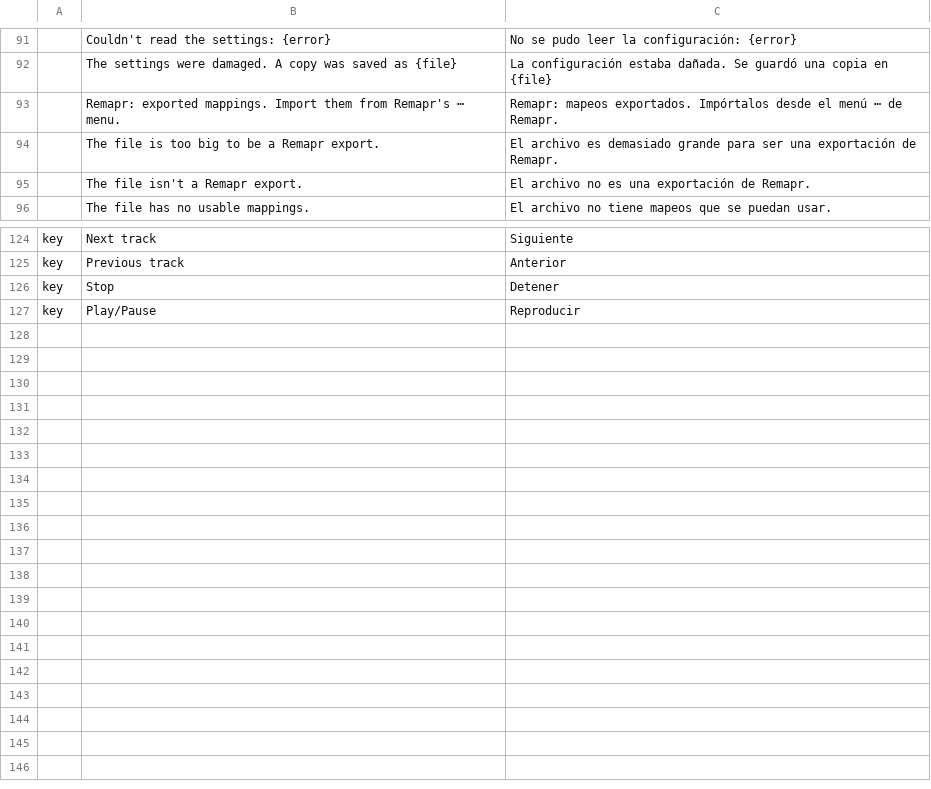
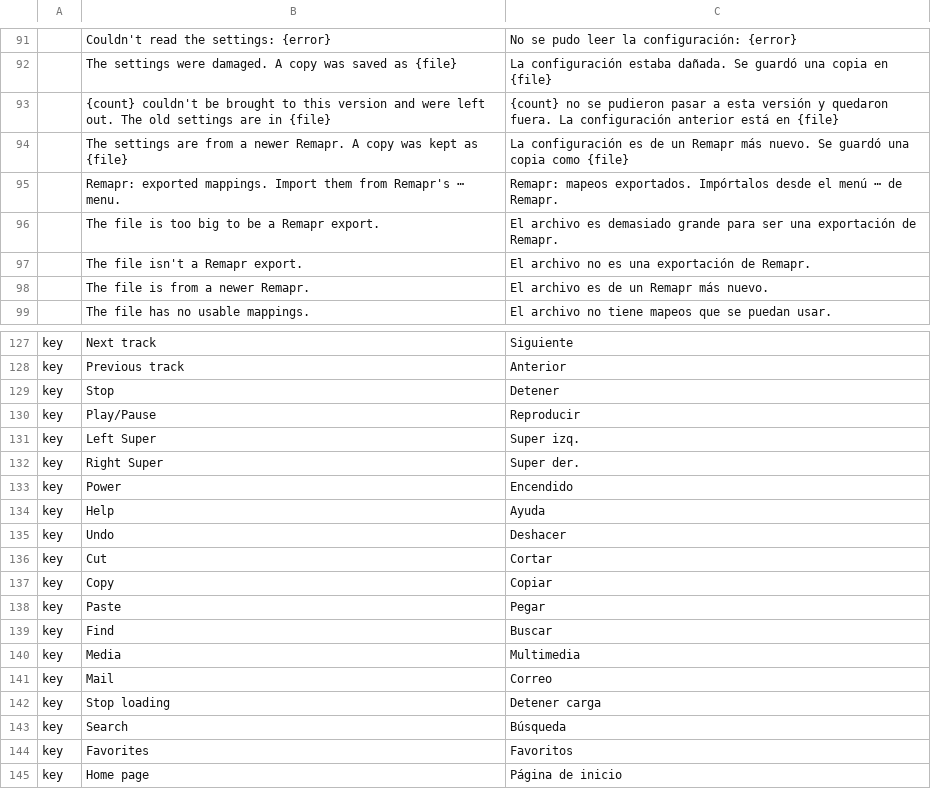
Before and after one commit to BradMoyetones/remapr, a TSV file: apps/remapr/locales/es.tsv, drawn as a sheet; only a part is shown, gaps mark what is left out.

```diff
--- a/apps/remapr/locales/es.tsv
+++ b/apps/remapr/locales/es.tsv
@@ -92,2 +92,4 @@
 	The settings were damaged. A copy was saved as {file}	La configuración estaba dañada. Se guardó una copia en {file}
+	{count} couldn't be brought to this version and were left out. The old settings are in {file}	{count} no se pudieron pasar a esta versión y quedaron fuera. La configuración anterior está en {file}
+	The settings are from a newer Remapr. A copy was kept as {file}	La configuración es de un Remapr más nuevo. Se guardó una copia como {file}
 	Remapr: exported mappings. Import them from Remapr's ⋯ menu.	Remapr: mapeos exportados. Impórtalos desde el menú ⋯ de Remapr.
@@ -95,2 +97,3 @@
 	The file isn't a Remapr export.	El archivo no es una exportación de Remapr.
+	The file is from a newer Remapr.	El archivo es de un Remapr más nuevo.
 	The file has no usable mappings.	El archivo no tiene mapeos que se puedan usar.
@@ -127 +130,16 @@ key	Stop	Detener
 key	Play/Pause	Reproducir
+key	Left Super	Super izq.
+key	Right Super	Super der.
+key	Power	Encendido
+key	Help	Ayuda
+key	Undo	Deshacer
+key	Cut	Cortar
+key	Copy	Copiar
+key	Paste	Pegar
+key	Find	Buscar
+key	Media	Multimedia
+key	Mail	Correo
+key	Stop loading	Detener carga
+key	Search	Búsqueda
+key	Favorites	Favoritos
+key	Home page	Página de inicio
```
Also changed, not shown: 18 other files.
